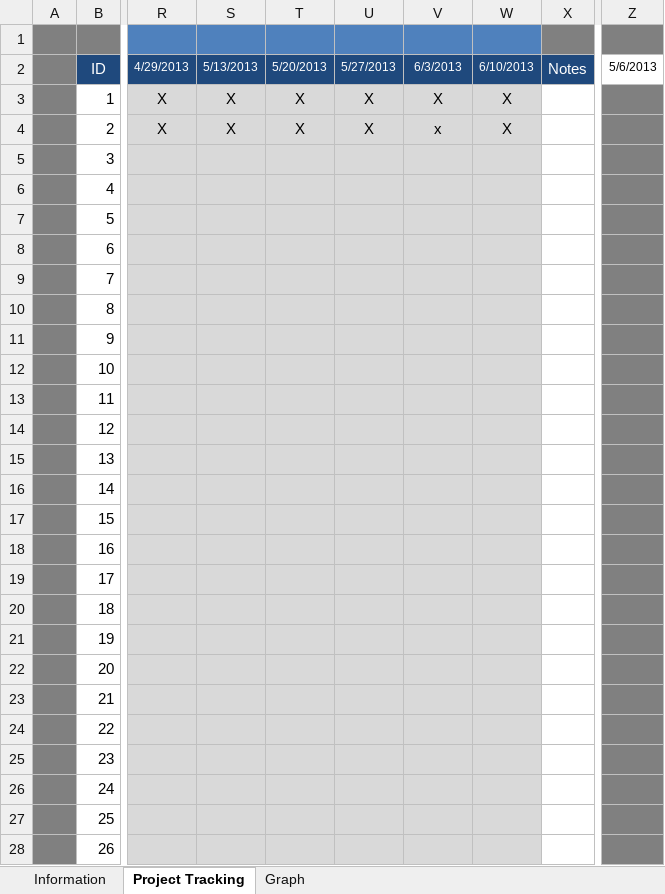
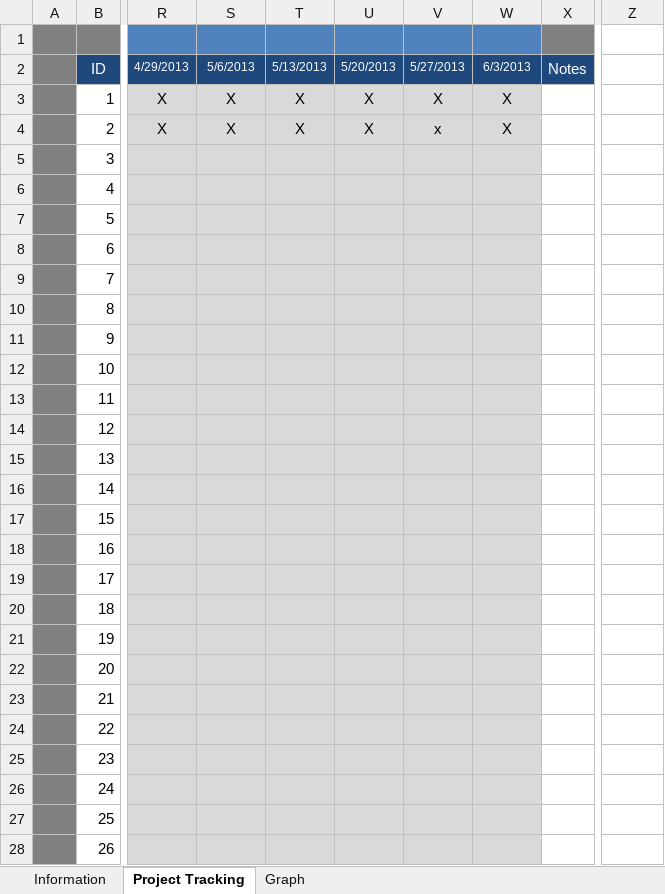
Before and after one commit to jmgirao/projetosoftware1213, an Excel workbook: Docs/Project Management/Tracking_EV_Analysis.xlsm, sheet Project Tracking, drawn as a sheet; only a part is shown, gaps mark what is left out; values as stored, in another font and other column widths than the file's, no borders; conditional formats not drawn; the diff covers the shown part only; the diff names each change by its address in the sheet, - before the commit and + after, or states it on an @@ line.

Commit message:
updated ev

```diff
--- a/Docs/Project Management/Tracking_EV_Analysis.xlsm (sheet Project Tracking)
+++ b/Docs/Project Management/Tracking_EV_Analysis.xlsm (sheet Project Tracking)
-Z1 fill: #808080
+Z1 fill: none
-S2: 5/13/2013
+S2: 5/6/2013
-T2: 5/20/2013
+T2: 5/13/2013
-U2: 5/27/2013
+U2: 5/20/2013
-V2: 6/3/2013
+V2: 5/27/2013
-W2: 6/10/2013
+W2: 6/3/2013
-Z2: 5/6/2013
+Z2: (empty)
-Z3:Z28 fill: #808080
+Z3:Z28 fill: none
```
Also changed, not shown: 2 added rows, 2 removed rows, 30 edited cells and cell formats elsewhere in this sheet, formulas that keep their value, charts or pictures.
